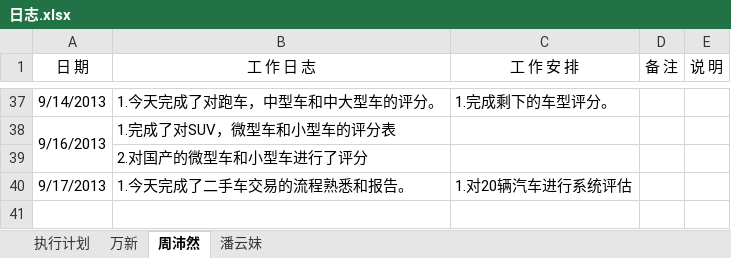
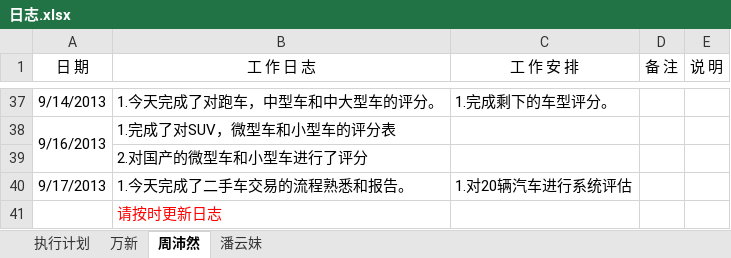
Before and after one commit to GPJxiaoshou/xiaoshou, an Excel workbook: 日志.xlsx, sheet 周沛然, drawn as a sheet; only a part is shown, gaps mark what is left out; values as stored, in another font and other column widths than the file's, no borders; the diff names each change by its address in the sheet, - before the commit and + after, or states it on an @@ line.

```diff
--- a/日志.xlsx (sheet 周沛然)
+++ b/日志.xlsx (sheet 周沛然)
+row 41:  | 请按时更新日志
```
Also changed, not shown: sheet 万新.
